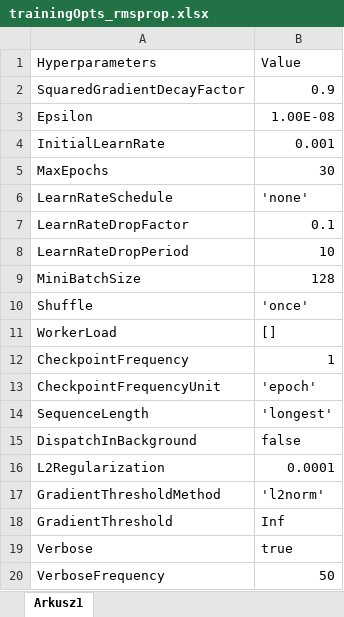
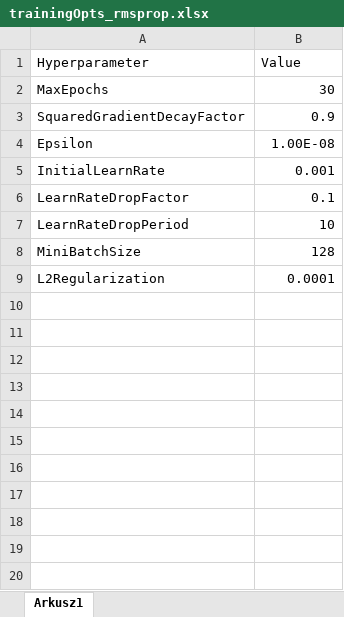
Before and after one commit to agasag/DLapp, an Excel workbook: hyperparams/trainingOpts_rmsprop.xlsx, sheet Arkusz1, drawn as a sheet; only a part is shown; values as stored, in another font and other column widths than the file's, no borders; removed rows and columns are numbered as before the commit, all else as after; the diff covers the shown part only; the diff names each change by its address in the sheet, - before the commit and + after, or states it on an @@ line.

```diff
--- a/hyperparams/trainingOpts_rmsprop.xlsx (sheet Arkusz1)
+++ b/hyperparams/trainingOpts_rmsprop.xlsx (sheet Arkusz1)
-A1: Hyperparameters
+A1: Hyperparameter
@@ row 5 moved to row 2: MaxEpochs @@
-row 6: LearnRateSchedule | 'none'
-row 10: Shuffle | 'once'
-row 11: WorkerLoad | []
-row 12: CheckpointFrequency | 1
-row 13: CheckpointFrequencyUnit | 'epoch'
-row 14: SequenceLength | 'longest'
-row 15: DispatchInBackground | false
-row 17: GradientThresholdMethod | 'l2norm'
-row 18: GradientThreshold | Inf
-row 19: Verbose | true
-row 20: VerboseFrequency | 50
```
Also changed, not shown: 15 removed rows elsewhere in this sheet, hyperparams/trainingOpts_adam.xlsx, hyperparams/trainingOpts_lbfgs.xlsx, 2 other files.
